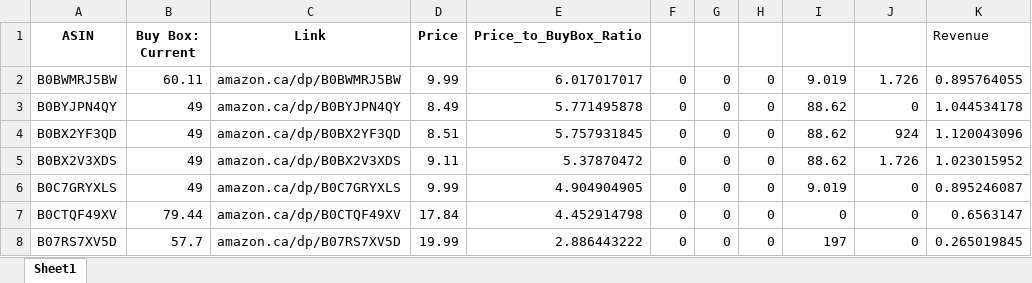
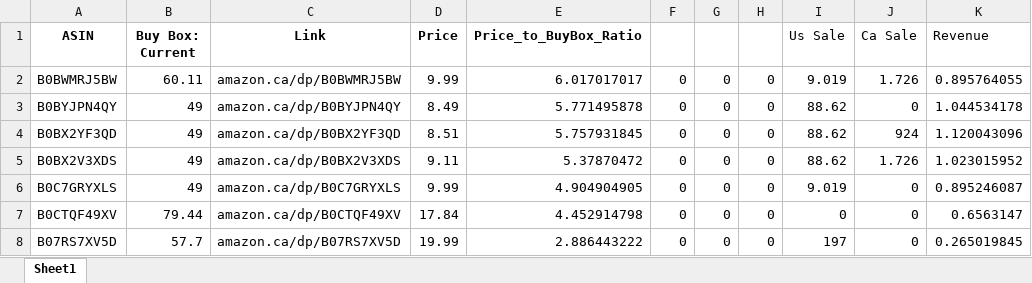
Before and after one commit to CSAtelier/listing-optimization-tool, an Excel workbook: persistance/siralanmis_ve_temizlenmis_parca1.xlsx.xlsx, sheet Sheet1, drawn as a sheet; only a part is shown; values as stored, in another font and other column widths than the file's, no borders; the diff names each change by its address in the sheet, - before the commit and + after, or states it on an @@ line.

```diff
--- a/persistance/siralanmis_ve_temizlenmis_parca1.xlsx.xlsx (sheet Sheet1)
+++ b/persistance/siralanmis_ve_temizlenmis_parca1.xlsx.xlsx (sheet Sheet1)
-I1: (empty)
+I1: Us Sale
-J1: (empty)
+J1: Ca Sale
```
Also changed, not shown: 6 other files.
